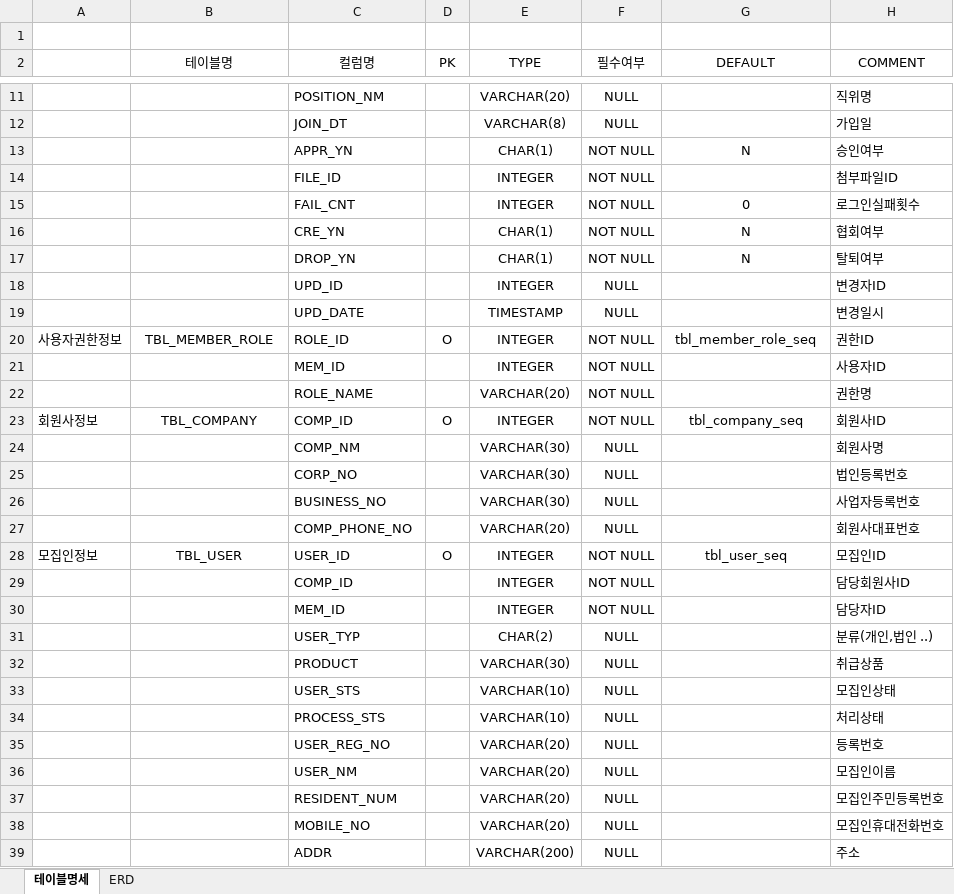
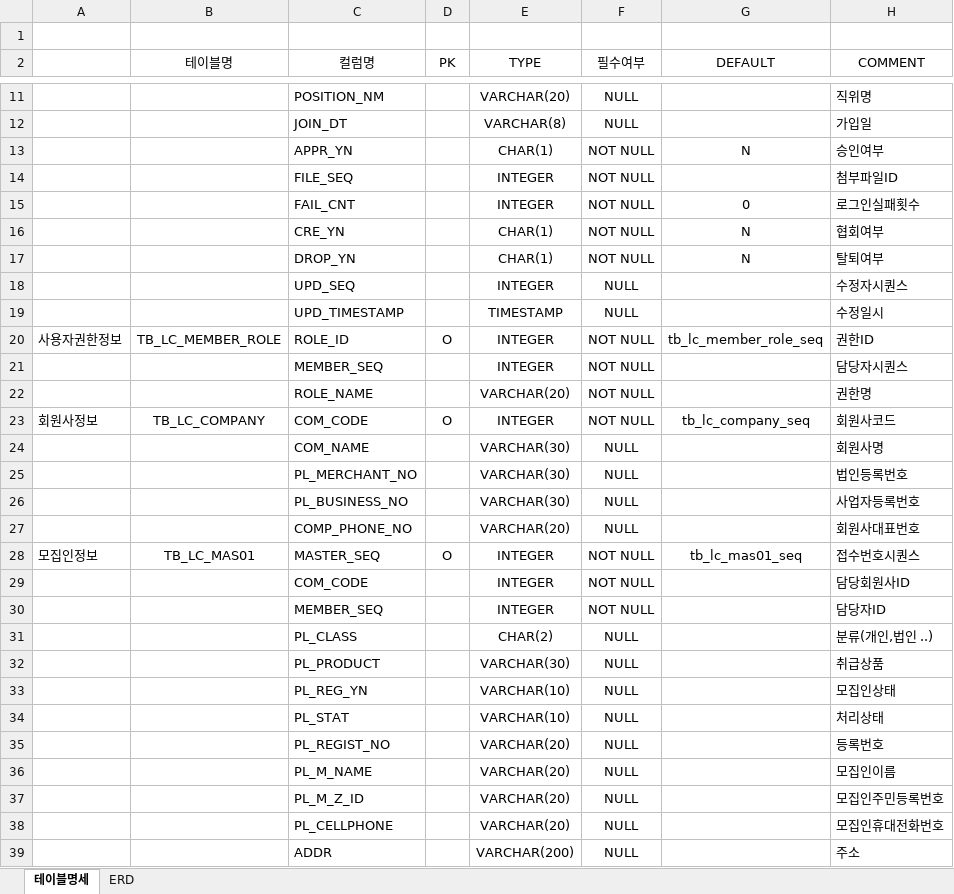
Before and after one commit to leebyungkwon/loans, an Excel workbook: src/main/document/협회TABLE.xlsx, sheet 테이블명세, drawn as a sheet; only a part is shown, gaps mark what is left out; values as stored, in another font and other column widths than the file's, no borders; the diff covers the shown part only; the diff names each change by its address in the sheet, - before the commit and + after, or states it on an @@ line.

Commit message:
2021-04-27 테이블ddlㅂ변경 및 테이블명세서 추가 commit

```diff
--- a/src/main/document/협회TABLE.xlsx (sheet 테이블명세)
+++ b/src/main/document/협회TABLE.xlsx (sheet 테이블명세)
-C14 (컬럼명): FILE_ID
+C14 (컬럼명): FILE_SEQ
-C18 (컬럼명): UPD_ID
+C18 (컬럼명): UPD_SEQ
-H18 (COMMENT): 변경자ID
+H18 (COMMENT): 수정자시퀀스
-C19 (컬럼명): UPD_DATE
+C19 (컬럼명): UPD_TIMESTAMP
-H19 (COMMENT): 변경일시
+H19 (COMMENT): 수정일시
-B20 (테이블명): TBL_MEMBER_ROLE
+B20 (테이블명): TB_LC_MEMBER_ROLE
-G20 (DEFAULT): tbl_member_role_seq
+G20 (DEFAULT): tb_lc_member_role_seq
-C21 (컬럼명): MEM_ID
+C21 (컬럼명): MEMBER_SEQ
-H21 (COMMENT): 사용자ID
+H21 (COMMENT): 담당자시퀀스
-B23 (테이블명): TBL_COMPANY
+B23 (테이블명): TB_LC_COMPANY
-C23 (컬럼명): COMP_ID
+C23 (컬럼명): COM_CODE
-G23 (DEFAULT): tbl_company_seq
+G23 (DEFAULT): tb_lc_company_seq
-H23 (COMMENT): 회원사ID
+H23 (COMMENT): 회원사코드
-C24 (컬럼명): COMP_NM
+C24 (컬럼명): COM_NAME
-C25 (컬럼명): CORP_NO
+C25 (컬럼명): PL_MERCHANT_NO
-C26 (컬럼명): BUSINESS_NO
+C26 (컬럼명): PL_BUSINESS_NO
-B28 (테이블명): TBL_USER
+B28 (테이블명): TB_LC_MAS01
-C28 (컬럼명): USER_ID
+C28 (컬럼명): MASTER_SEQ
-G28 (DEFAULT): tbl_user_seq
+G28 (DEFAULT): tb_lc_mas01_seq
-H28 (COMMENT): 모집인ID
+H28 (COMMENT): 접수번호시퀀스
-C29 (컬럼명): COMP_ID
+C29 (컬럼명): COM_CODE
-C30 (컬럼명): MEM_ID
+C30 (컬럼명): MEMBER_SEQ
-C31 (컬럼명): USER_TYP
+C31 (컬럼명): PL_CLASS
-C32 (컬럼명): PRODUCT
+C32 (컬럼명): PL_PRODUCT
-C33 (컬럼명): USER_STS
+C33 (컬럼명): PL_REG_YN
-C34 (컬럼명): PROCESS_STS
+C34 (컬럼명): PL_STAT
-C35 (컬럼명): USER_REG_NO
+C35 (컬럼명): PL_REGIST_NO
-C36 (컬럼명): USER_NM
+C36 (컬럼명): PL_M_NAME
-C37 (컬럼명): RESIDENT_NUM
+C37 (컬럼명): PL_M_Z_ID
-C38 (컬럼명): MOBILE_NO
+C38 (컬럼명): PL_CELLPHONE
```
Also changed, not shown: 19 added rows and 98 edited cells elsewhere in this sheet, 2 other files.
